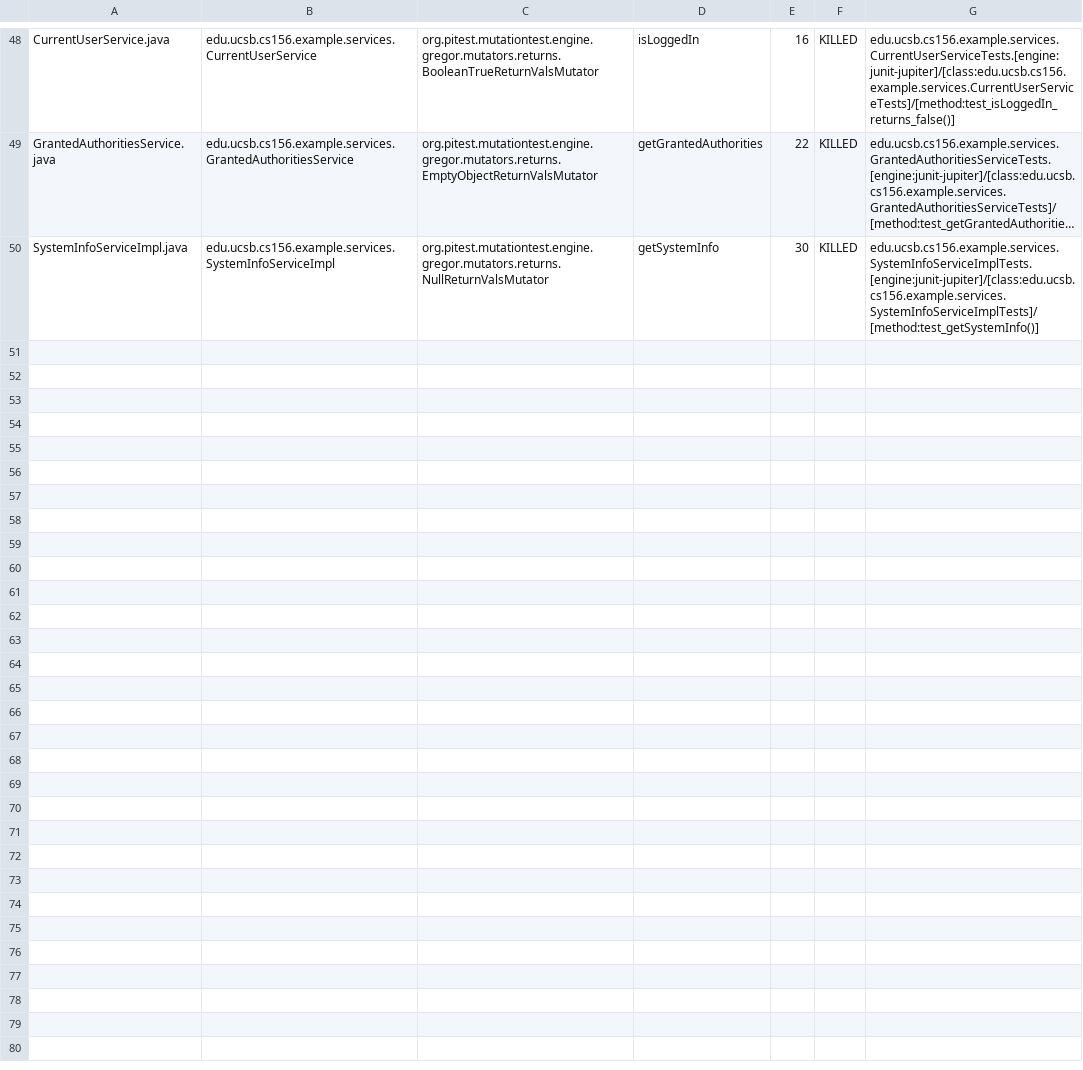
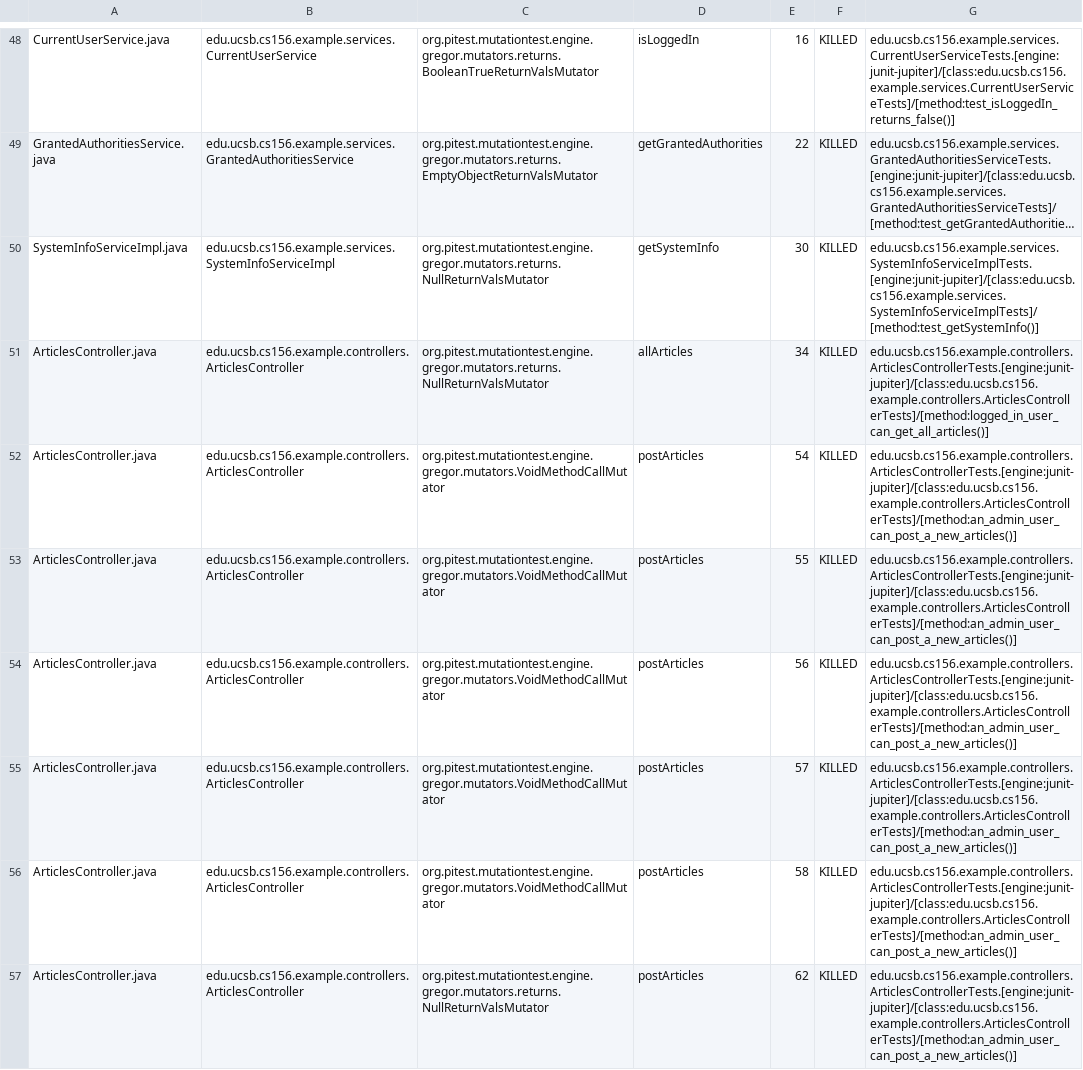
Before and after one commit to ucsb-cs156-f23/team02-f23-5pm-4, a CSV file: pitest/mutations.csv, drawn as a sheet; only a part is shown, gaps mark what is left out; long unchanged cells end in …; the diff names each change by its address in the sheet, - before the commit and + after, or states it on an @@ line.

Commit message:
Deploying to gh-pages from @ ucsb-cs156-f23/team02-f23-5pm-4@46d9c50b76f5d936f0817c169d541f707bc7ff88 🚀

```diff
--- a/pitest/mutations.csv
+++ b/pitest/mutations.csv
+row 51: ArticlesController.java | edu.ucsb.cs156.example.controllers.ArticlesController | org.pitest.mutationtest.engine.gregor.mutators.returns.NullReturnValsMutator | allArticles | 34 | KILLED | edu.ucsb.cs156.example.controllers.ArticlesControllerTests.[engine:junit-jupiter]/[class:edu.ucsb.cs156.example.controllers.ArticlesControllerTests]/[method:logged_in_user_can_get_all_articles()]
+row 52: ArticlesController.java | edu.ucsb.cs156.example.controllers.ArticlesController | org.pitest.mutationtest.engine.gregor.mutators.VoidMethodCallMutator | postArticles | 54 | KILLED | edu.ucsb.cs156.example.controllers.ArticlesControllerTests.[engine:junit-jupiter]/[class:edu.ucsb.cs156.example.controllers.ArticlesControllerTests]/[method:an_admin_user_can_post_a_new_articles()]
+row 53: ArticlesController.java | edu.ucsb.cs156.example.controllers.ArticlesController | org.pitest.mutationtest.engine.gregor.mutators.VoidMethodCallMutator | postArticles | 55 | KILLED | edu.ucsb.cs156.example.controllers.ArticlesControllerTests.[engine:junit-jupiter]/[class:edu.ucsb.cs156.example.controllers.ArticlesControllerTests]/[method:an_admin_user_can_post_a_new_articles()]
+row 54: ArticlesController.java | edu.ucsb.cs156.example.controllers.ArticlesController | org.pitest.mutationtest.engine.gregor.mutators.VoidMethodCallMutator | postArticles | 56 | KILLED | edu.ucsb.cs156.example.controllers.ArticlesControllerTests.[engine:junit-jupiter]/[class:edu.ucsb.cs156.example.controllers.ArticlesControllerTests]/[method:an_admin_user_can_post_a_new_articles()]
+row 55: ArticlesController.java | edu.ucsb.cs156.example.controllers.ArticlesController | org.pitest.mutationtest.engine.gregor.mutators.VoidMethodCallMutator | postArticles | 57 | KILLED | edu.ucsb.cs156.example.controllers.ArticlesControllerTests.[engine:junit-jupiter]/[class:edu.ucsb.cs156.example.controllers.ArticlesControllerTests]/[method:an_admin_user_can_post_a_new_articles()]
+row 56: ArticlesController.java | edu.ucsb.cs156.example.controllers.ArticlesController | org.pitest.mutationtest.engine.gregor.mutators.VoidMethodCallMutator | postArticles | 58 | KILLED | edu.ucsb.cs156.example.controllers.ArticlesControllerTests.[engine:junit-jupiter]/[class:edu.ucsb.cs156.example.controllers.ArticlesControllerTests]/[method:an_admin_user_can_post_a_new_articles()]
+row 57: ArticlesController.java | edu.ucsb.cs156.example.controllers.ArticlesController | org.pitest.mutationtest.engine.gregor.mutators.returns.NullReturnValsMutator | postArticles | 62 | KILLED | edu.ucsb.cs156.example.controllers.ArticlesControllerTests.[engine:junit-jupiter]/[class:edu.ucsb.cs156.example.controllers.ArticlesControllerTests]/[method:an_admin_user_can_post_a_new_articles()]
```
Also changed, not shown: 15 other files.
